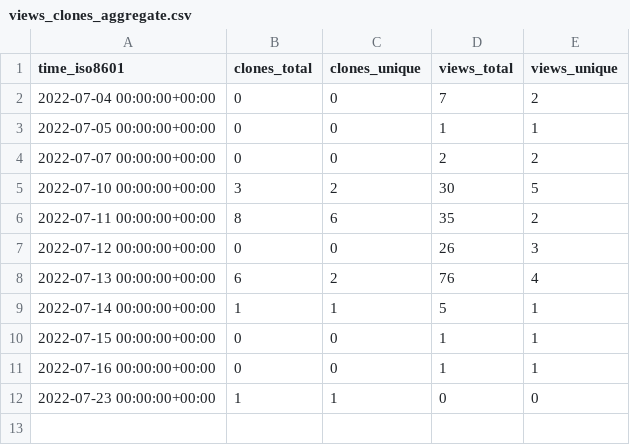
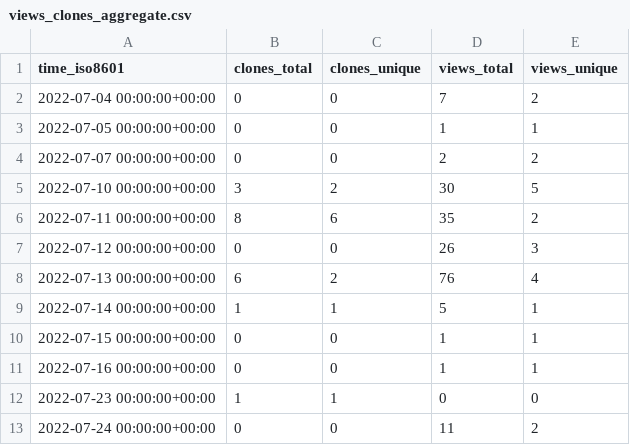
Before and after one commit to Infinity-Vault/infinity-vault-data-dump, a CSV file: Infinity-Vault/Analiza-i-dizajn-softvera/ghrs-data/views_clones_aggregate.csv, drawn as a sheet.

```diff
--- a/Infinity-Vault/Analiza-i-dizajn-softvera/ghrs-data/views_clones_aggregate.csv
+++ b/Infinity-Vault/Analiza-i-dizajn-softvera/ghrs-data/views_clones_aggregate.csv
@@ -12 +12,2 @@ time_iso8601,clones_total,clones_unique,views_total,views_unique
 2022-07-23 00:00:00+00:00,1,1,0,0
+2022-07-24 00:00:00+00:00,0,0,11,2
```
Also changed, not shown: 1 other file.
